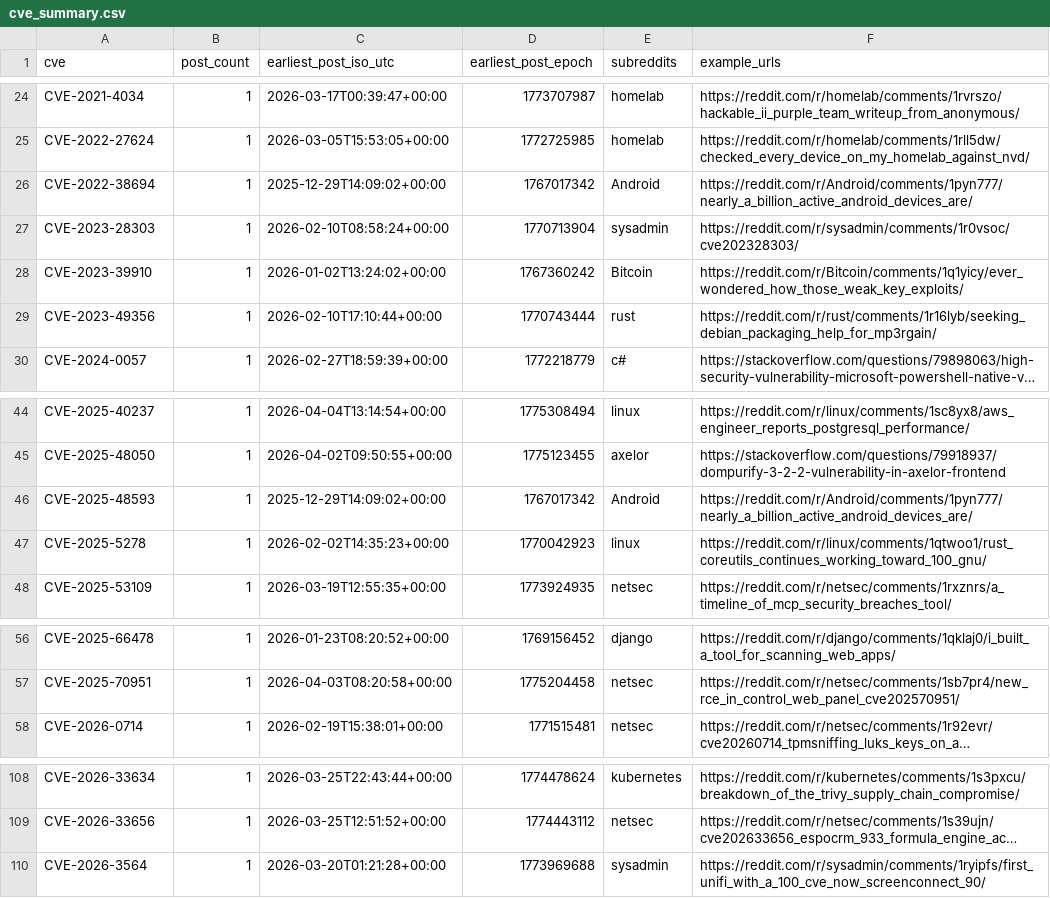
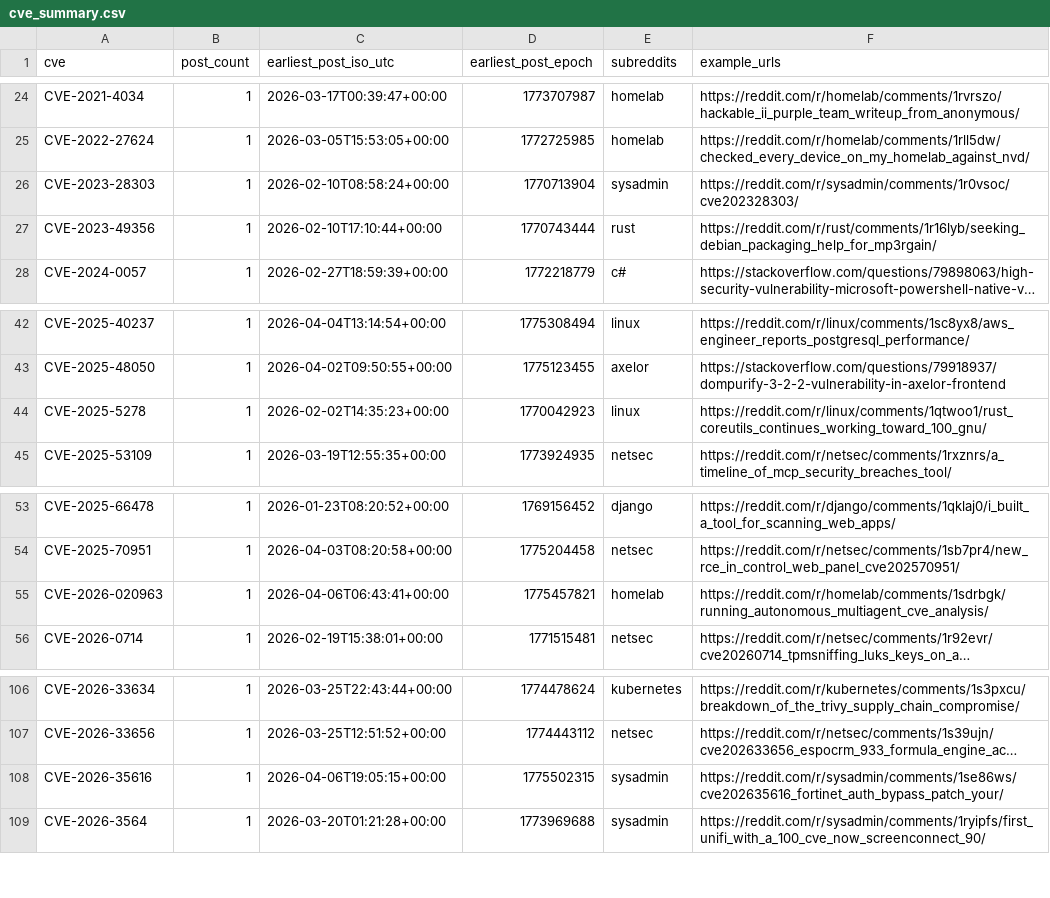
Before and after one commit to therohantilwani/Reddit_CVE_detection, a CSV file: cve_summary.csv, drawn as a sheet; only a part is shown, gaps mark what is left out; long unchanged cells end in …; removed rows and columns are numbered as before the commit, all else as after; the diff names each change by its address in the sheet, - before the commit and + after, or states it on an @@ line.

```diff
--- a/cve_summary.csv
+++ b/cve_summary.csv
-row 26: CVE-2022-38694 | 1 | 2025-12-29T14:09:02+00:00 | 1767017342 | Android | https://reddit.com/r/Android/comments/1pyn777/nearly_a_billion_active_android_devices_are/
-row 28: CVE-2023-39910 | 1 | 2026-01-02T13:24:02+00:00 | 1767360242 | Bitcoin | https://reddit.com/r/Bitcoin/comments/1q1yicy/ever_wondered_how_those_weak_key_exploits/
-row 46: CVE-2025-48593 | 1 | 2025-12-29T14:09:02+00:00 | 1767017342 | Android | https://reddit.com/r/Android/comments/1pyn777/nearly_a_billion_active_android_devices_are/
+row 55: CVE-2026-020963 | 1 | 2026-04-06T06:43:41+00:00 | 1775457821 | homelab | https://reddit.com/r/homelab/comments/1sdrbgk/running_autonomous_multiagent_cve_analysis/
+row 108: CVE-2026-35616 | 1 | 2026-04-06T19:05:15+00:00 | 1775502315 | sysadmin | https://reddit.com/r/sysadmin/comments/1se86ws/cve202635616_fortinet_auth_bypass_patch_your/
```
Also changed, not shown: cve_lead_time.csv, reddit_cve_key_audit.csv, 3 other files.
